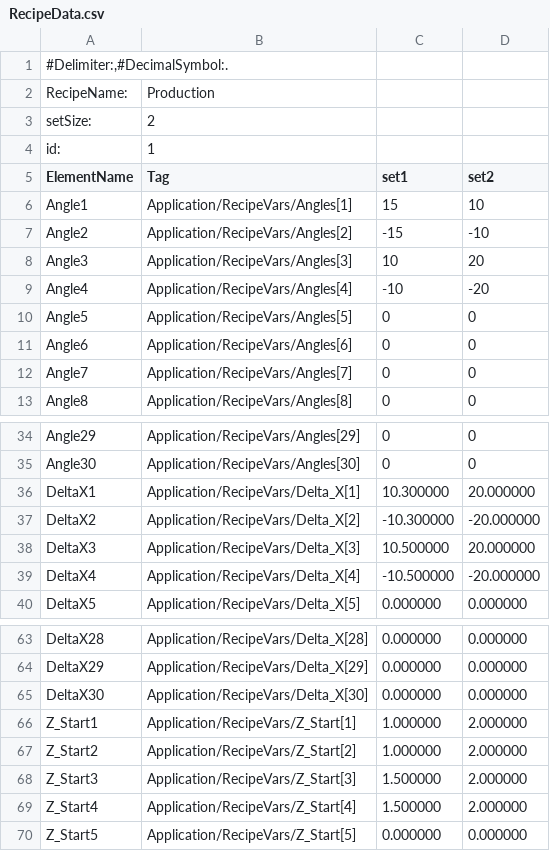
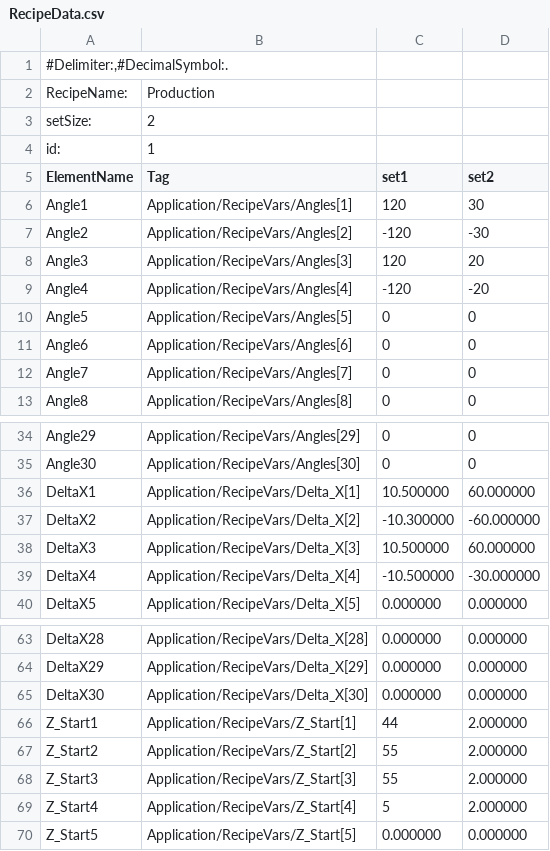
Before and after one commit to MakarevichAV/osio-back, a CSV file: RecipeData/RecipeData.csv, drawn as a sheet; only a part is shown, gaps mark what is left out; the diff names each change by its address in the sheet, - before the commit and + after, or states it on an @@ line.

```diff
--- a/RecipeData/RecipeData.csv
+++ b/RecipeData/RecipeData.csv
-C6 (set1): 15
+C6 (set1): 120
-D6 (set2): 10
+D6 (set2): 30
-C7 (set1): -15
+C7 (set1): -120
-D7 (set2): -10
+D7 (set2): -30
-C8 (set1): 10
+C8 (set1): 120
-C9 (set1): -10
+C9 (set1): -120
-C36 (set1): 10.300000
+C36 (set1): 10.500000
-D36 (set2): 20.000000
+D36 (set2): 60.000000
-D37 (set2): -20.000000
+D37 (set2): -60.000000
-D38 (set2): 20.000000
+D38 (set2): 60.000000
-D39 (set2): -20.000000
+D39 (set2): -30.000000
-C66 (set1): 1.000000
+C66 (set1): 44
-C67 (set1): 1.000000
+C67 (set1): 55
-C68 (set1): 1.500000
+C68 (set1): 55
-C69 (set1): 1.500000
+C69 (set1): 5
```
Also changed, not shown: 1 other file.
